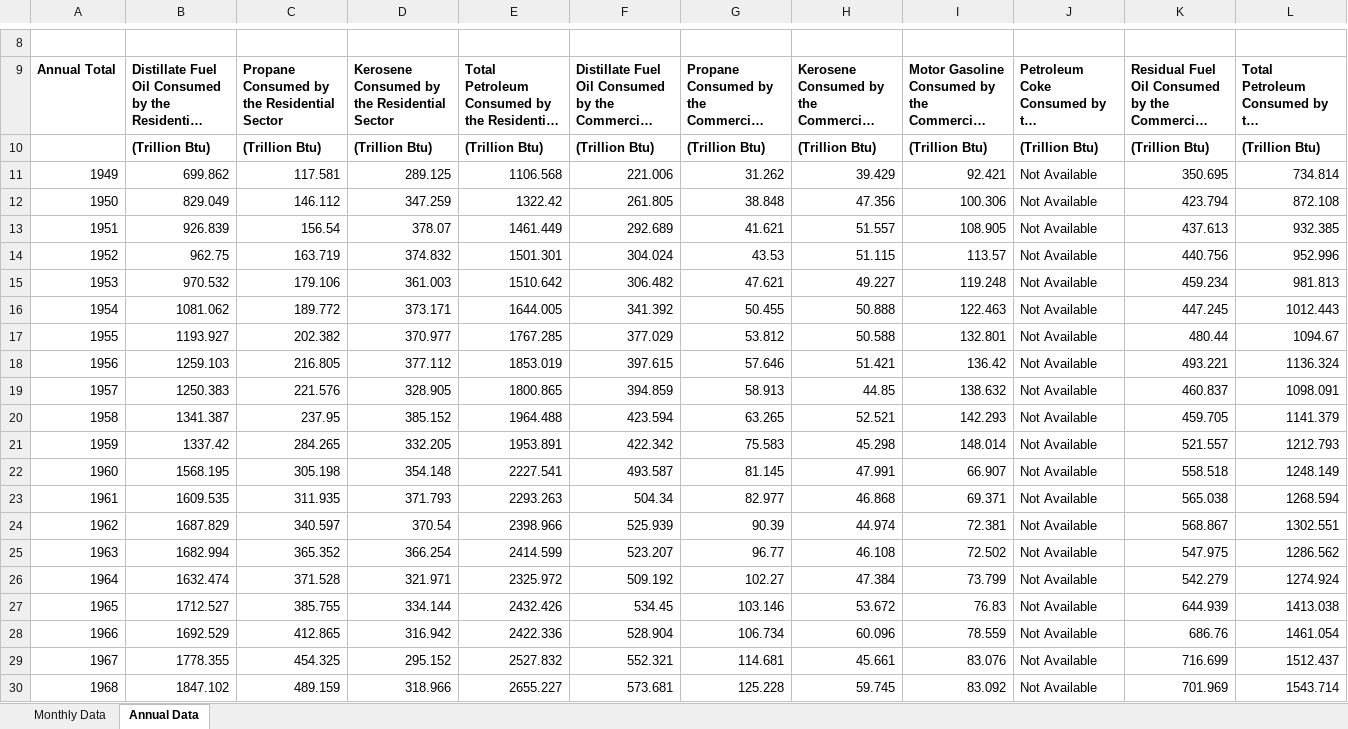
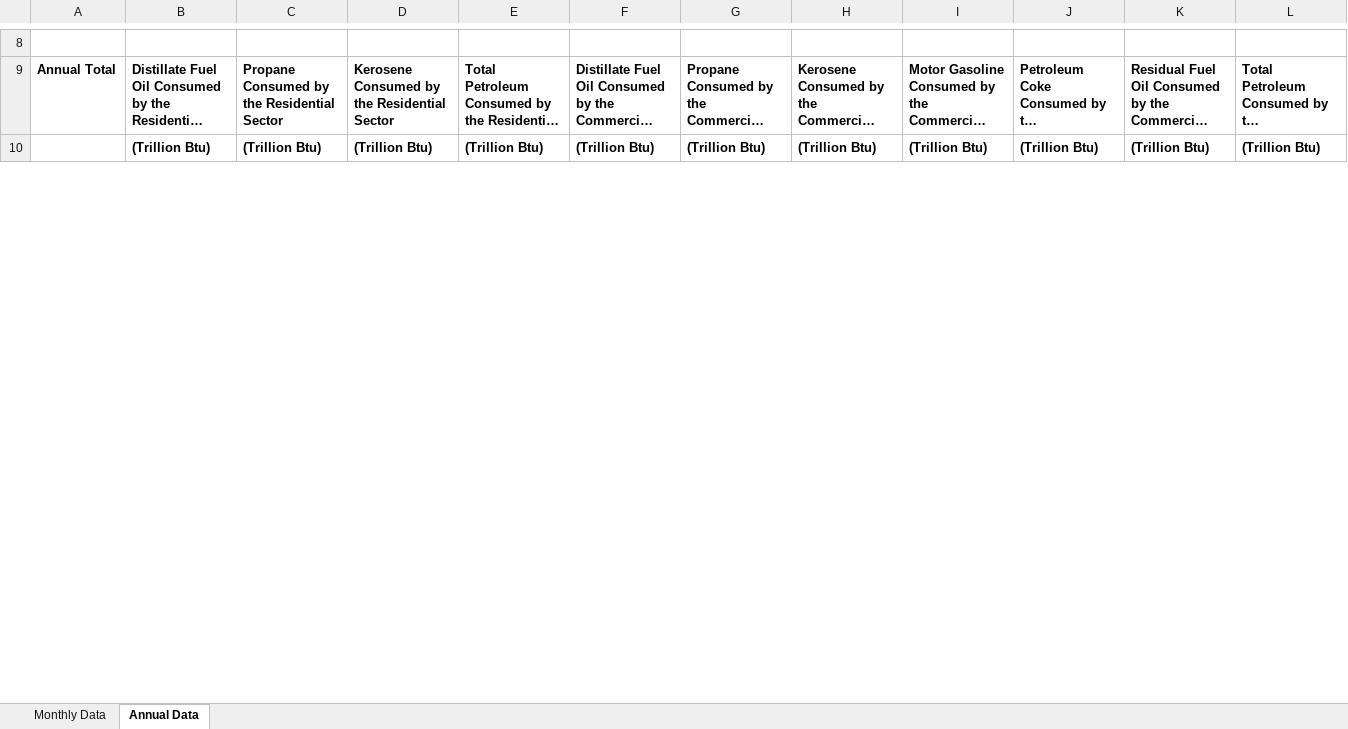
Before and after one commit to bktakacs/springboard_dsc_capstone3, an Excel workbook: data/Table 03.08a.xlsx, sheet Annual Data, drawn as a sheet; only a part is shown, gaps mark what is left out; long unchanged cells end in …; values as stored, in another font and other column widths than the file's, no borders; removed rows and columns are numbered as before the commit, all else as after; the diff covers the shown part only; the diff names each change by its address in the sheet, - before the commit and + after, or states it on an @@ line.

```diff
--- a/data/Table 03.08a.xlsx (sheet Annual Data)
+++ b/data/Table 03.08a.xlsx (sheet Annual Data)
-row 11: 1949 | 699.862 | 117.581 | 289.125 | 1106.568 | 221.006 | 31.262 | 39.429 | 92.421 | Not Available | 350.695 | 734.814
-row 12: 1950 | 829.049 | 146.112 | 347.259 | 1322.42 | 261.805 | 38.848 | 47.356 | 100.306 | Not Available | 423.794 | 872.108
-row 13: 1951 | 926.839 | 156.54 | 378.07 | 1461.449 | 292.689 | 41.621 | 51.557 | 108.905 | Not Available | 437.613 | 932.385
-row 14: 1952 | 962.75 | 163.719 | 374.832 | 1501.301 | 304.024 | 43.53 | 51.115 | 113.57 | Not Available | 440.756 | 952.996
-row 15: 1953 | 970.532 | 179.106 | 361.003 | 1510.642 | 306.482 | 47.621 | 49.227 | 119.248 | Not Available | 459.234 | 981.813
-row 16: 1954 | 1081.062 | 189.772 | 373.171 | 1644.005 | 341.392 | 50.455 | 50.888 | 122.463 | Not Available | 447.245 | 1012.443
-row 17: 1955 | 1193.927 | 202.382 | 370.977 | 1767.285 | 377.029 | 53.812 | 50.588 | 132.801 | Not Available | 480.44 | 1094.67
-row 18: 1956 | 1259.103 | 216.805 | 377.112 | 1853.019 | 397.615 | 57.646 | 51.421 | 136.42 | Not Available | 493.221 | 1136.324
-row 19: 1957 | 1250.383 | 221.576 | 328.905 | 1800.865 | 394.859 | 58.913 | 44.85 | 138.632 | Not Available | 460.837 | 1098.091
-row 20: 1958 | 1341.387 | 237.95 | 385.152 | 1964.488 | 423.594 | 63.265 | 52.521 | 142.293 | Not Available | 459.705 | 1141.379
-row 21: 1959 | 1337.42 | 284.265 | 332.205 | 1953.891 | 422.342 | 75.583 | 45.298 | 148.014 | Not Available | 521.557 | 1212.793
-row 22: 1960 | 1568.195 | 305.198 | 354.148 | 2227.541 | 493.587 | 81.145 | 47.991 | 66.907 | Not Available | 558.518 | 1248.149
-row 23: 1961 | 1609.535 | 311.935 | 371.793 | 2293.263 | 504.34 | 82.977 | 46.868 | 69.371 | Not Available | 565.038 | 1268.594
-row 24: 1962 | 1687.829 | 340.597 | 370.54 | 2398.966 | 525.939 | 90.39 | 44.974 | 72.381 | Not Available | 568.867 | 1302.551
-row 25: 1963 | 1682.994 | 365.352 | 366.254 | 2414.599 | 523.207 | 96.77 | 46.108 | 72.502 | Not Available | 547.975 | 1286.562
-row 26: 1964 | 1632.474 | 371.528 | 321.971 | 2325.972 | 509.192 | 102.27 | 47.384 | 73.799 | Not Available | 542.279 | 1274.924
-row 27: 1965 | 1712.527 | 385.755 | 334.144 | 2432.426 | 534.45 | 103.146 | 53.672 | 76.83 | Not Available | 644.939 | 1413.038
-row 28: 1966 | 1692.529 | 412.865 | 316.942 | 2422.336 | 528.904 | 106.734 | 60.096 | 78.559 | Not Available | 686.76 | 1461.054
-row 29: 1967 | 1778.355 | 454.325 | 295.152 | 2527.832 | 552.321 | 114.681 | 45.661 | 83.076 | Not Available | 716.699 | 1512.437
-row 30: 1968 | 1847.102 | 489.159 | 318.966 | 2655.227 | 573.681 | 125.228 | 59.745 | 83.092 | Not Available | 701.969 | 1543.714
```
Also changed, not shown: 75 added rows, 55 removed rows and cell formats elsewhere in this sheet, sheet Monthly Data, data/Table 01.03.xlsx, 3 other files.
